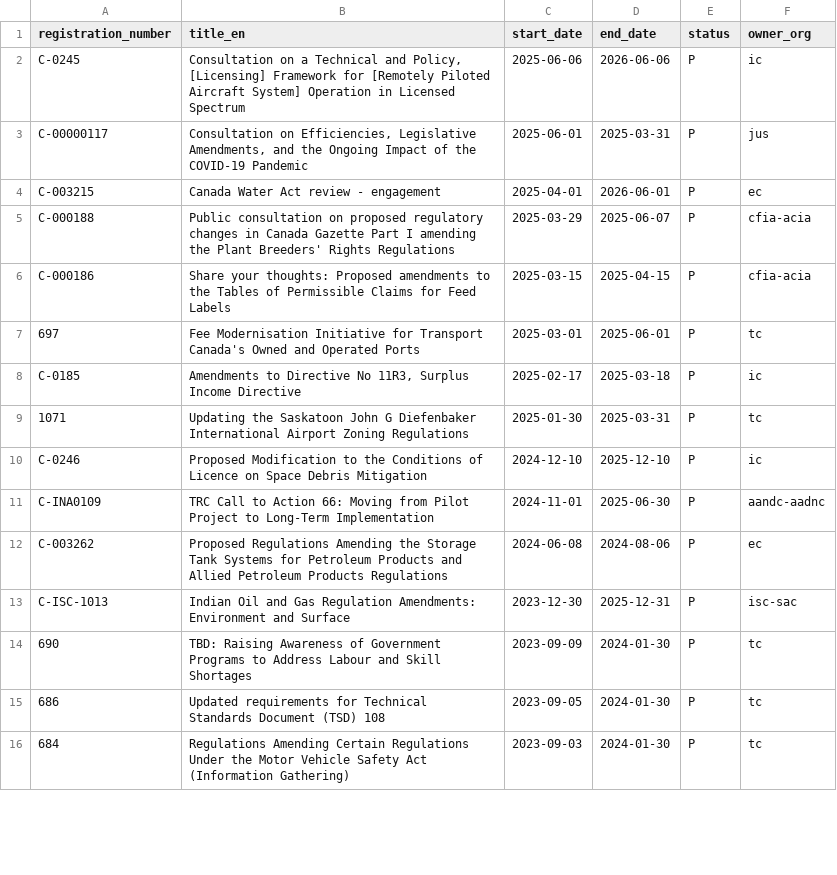
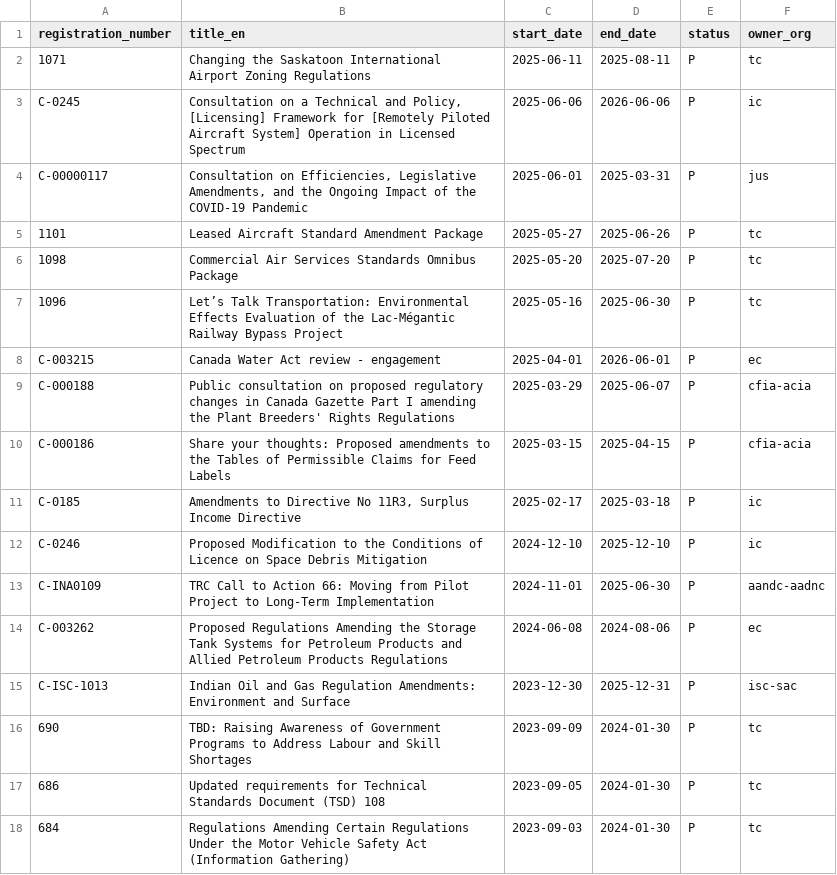
Before and after one commit to PatLittle/Consultations-Tracker, a CSV file: late_start.csv, drawn as a sheet; only a part is shown; the diff covers the shown part only.

```diff
--- a/late_start.csv
+++ b/late_start.csv
@@ -1,4 +1,8 @@
 registration_number,title_en,start_date,end_date,status,owner_org
+1071,Changing the Saskatoon International Airport Zoning Regulations,2025-06-11,2025-08-11,P,tc
 C-0245,"Consultation on a Technical and Policy, [Licensing] Framework for [Remotely Piloted Aircraft System] Operation in Licensed Spectrum",2025-06-06,2026-06-06,P,ic
 C-00000117,"Consultation on Efficiencies, Legislative Amendments, and the Ongoing Impact of the COVID-19 Pandemic",2025-06-01,2025-03-31,P,jus
+1101,Leased Aircraft Standard Amendment Package,2025-05-27,2025-06-26,P,tc
+1098,Commercial Air Services Standards Omnibus Package,2025-05-20,2025-07-20,P,tc
+1096,Let’s Talk Transportation: Environmental Effects Evaluation of the Lac-Mégantic Railway Bypass Project,2025-05-16,2025-06-30,P,tc
 C-003215,Canada Water Act review - engagement,2025-04-01,2026-06-01,P,ec
@@ -6,5 +10,3 @@ C-000188,Public consultation on proposed regulatory changes in Canada Gazette Pa
 C-000186,Share your thoughts: Proposed amendments to the Tables of Permissible Claims for Feed Labels,2025-03-15,2025-04-15,P,cfia-acia
-697,Fee Modernisation Initiative for Transport Canada's Owned and Operated Ports,2025-03-01,2025-06-01,P,tc
 C-0185,"Amendments to Directive No 11R3, Surplus Income Directive",2025-02-17,2025-03-18,P,ic
-1071,Updating the Saskatoon John G Diefenbaker International Airport Zoning Regulations,2025-01-30,2025-03-31,P,tc
 C-0246,Proposed Modification to the Conditions of Licence on Space Debris Mitigation,2024-12-10,2025-12-10,P,ic
```
Also changed, not shown: 7 moved rows elsewhere in this file, late_close.csv, p5m5_start.csv, 2 other files.
